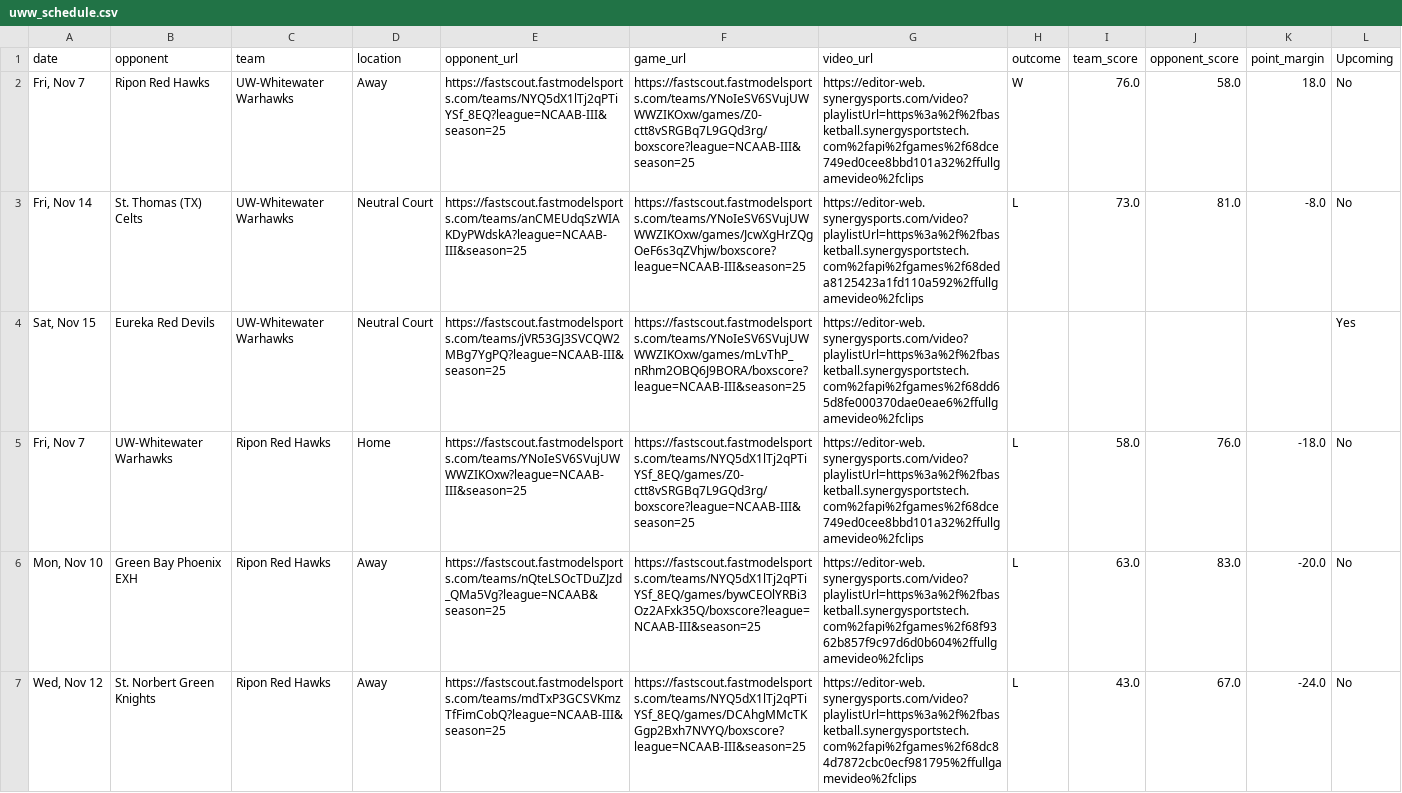
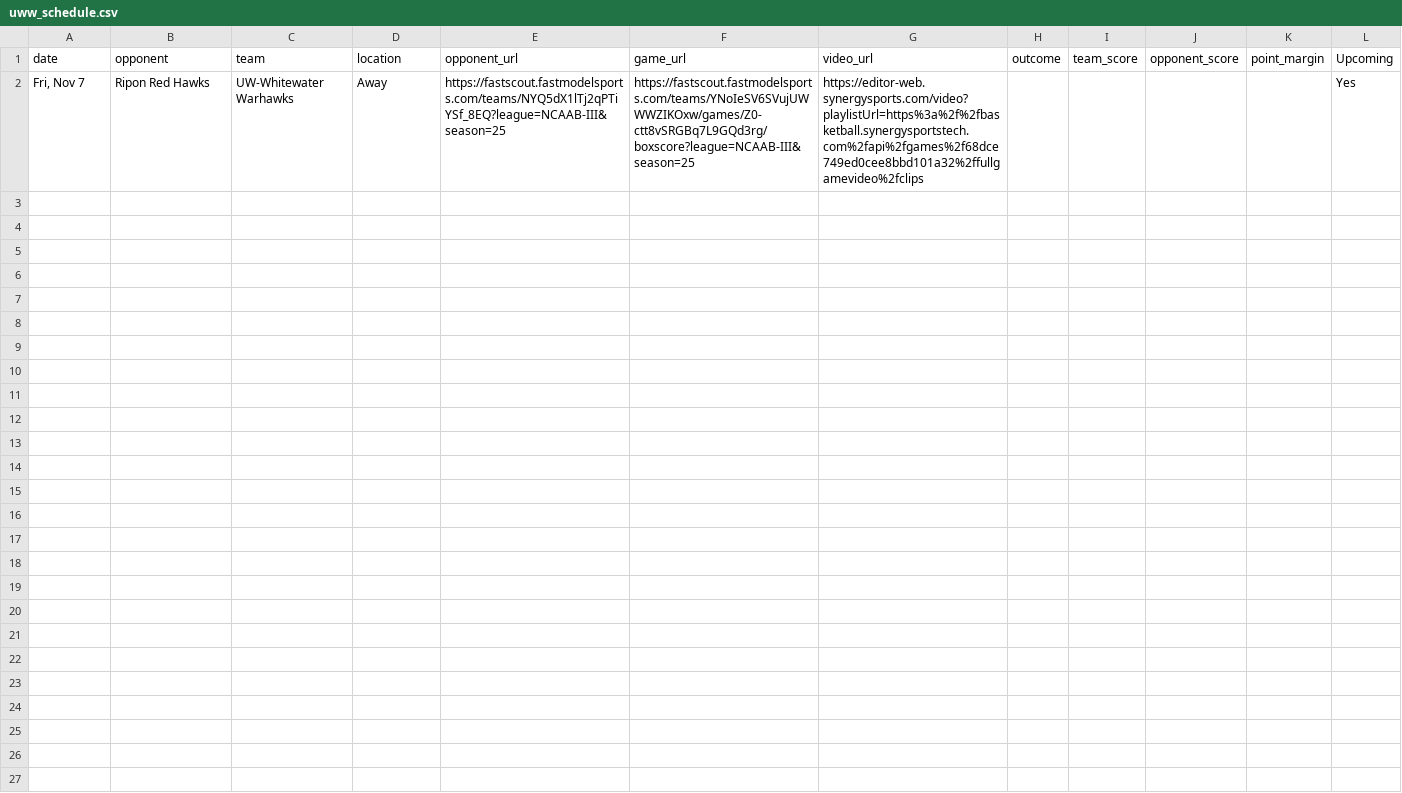
Before and after one commit to fritschcm272/uwwmensbball, a CSV file: data/uww_schedule.csv, drawn as a sheet; only a part is shown; the diff covers the shown part only.

Commit message:
Ripon

```diff
--- a/data/uww_schedule.csv
+++ b/data/uww_schedule.csv
@@ -1,7 +1,2 @@
 date,opponent,team,location,opponent_url,game_url,video_url,outcome,team_score,opponent_score,point_margin,Upcoming
-"Fri, Nov 7",Ripon Red Hawks,UW-Whitewater Warhawks,Away,https://fastscout.fastmodelsports.com/teams/NYQ5dX1lTj2qPTiYSf_8EQ?league=NCAAB-III&season=25,https://fastscout.fastmodelsports.com/teams/YNoIeSV6SVujUWWWZIKOxw/games/Z0-ctt8vSRGBq7L9GQd3rg/boxscore?league=NCAAB-III&season=25,https://editor-web.synergysports.com/video?playlistUrl=https%3a%2f%2fbasketball.synergysportstech.com%2fapi%2fgames%2f68dce749ed0cee8bbd101a32%2ffullgamevideo%2fclips,W,76.0,58.0,18.0,No
-"Fri, Nov 14",St. Thomas (TX) Celts,UW-Whitewater Warhawks,Neutral Court,https://fastscout.fastmodelsports.com/teams/anCMEUdqSzWIAKDyPWdskA?league=NCAAB-III&season=25,https://fastscout.fastmodelsports.com/teams/YNoIeSV6SVujUWWWZIKOxw/games/JcwXgHrZQgOeF6s3qZVhjw/boxscore?league=NCAAB-III&season=25,https://editor-web.synergysports.com/video?playlistUrl=https%3a%2f%2fbasketball.synergysportstech.com%2fapi%2fgames%2f68deda8125423a1fd110a592%2ffullgamevideo%2fclips,L,73.0,81.0,-8.0,No
-"Sat, Nov 15",Eureka Red Devils,UW-Whitewater Warhawks,Neutral Court,https://fastscout.fastmodelsports.com/teams/jVR53GJ3SVCQW2MBg7YgPQ?league=NCAAB-III&season=25,https://fastscout.fastmodelsports.com/teams/YNoIeSV6SVujUWWWZIKOxw/games/mLvThP_nRhm2OBQ6J9BORA/boxscore?league=NCAAB-III&season=25,https://editor-web.synergysports.com/video?playlistUrl=https%3a%2f%2fbasketball.synergysportstech.com%2fapi%2fgames%2f68dd65d8fe000370dae0eae6%2ffullgamevideo%2fclips,,,,,Yes
-"Fri, Nov 7",UW-Whitewater Warhawks,Ripon Red Hawks,Home,https://fastscout.fastmodelsports.com/teams/YNoIeSV6SVujUWWWZIKOxw?league=NCAAB-III&season=25,https://fastscout.fastmodelsports.com/teams/NYQ5dX1lTj2qPTiYSf_8EQ/games/Z0-ctt8vSRGBq7L9GQd3rg/boxscore?league=NCAAB-III&season=25,https://editor-web.synergysports.com/video?playlistUrl=https%3a%2f%2fbasketball.synergysportstech.com%2fapi%2fgames%2f68dce749ed0cee8bbd101a32%2ffullgamevideo%2fclips,L,58.0,76.0,-18.0,No
-"Mon, Nov 10",Green Bay Phoenix EXH,Ripon Red Hawks,Away,https://fastscout.fastmodelsports.com/teams/nQteLSOcTDuZJzd_QMa5Vg?league=NCAAB&season=25,https://fastscout.fastmodelsports.com/teams/NYQ5dX1lTj2qPTiYSf_8EQ/games/bywCEOlYRBi3Oz2AFxk35Q/boxscore?league=NCAAB-III&season=25,https://editor-web.synergysports.com/video?playlistUrl=https%3a%2f%2fbasketball.synergysportstech.com%2fapi%2fgames%2f68f9362b857f9c97d6d0b604%2ffullgamevideo%2fclips,L,63.0,83.0,-20.0,No
-"Wed, Nov 12",St. Norbert Green Knights,Ripon Red Hawks,Away,https://fastscout.fastmodelsports.com/teams/mdTxP3GCSVKmzTfFimCobQ?league=NCAAB-III&season=25,https://fastscout.fastmodelsports.com/teams/NYQ5dX1lTj2qPTiYSf_8EQ/games/DCAhgMMcTKGgp2Bxh7NVYQ/boxscore?league=NCAAB-III&season=25,https://editor-web.synergysports.com/video?playlistUrl=https%3a%2f%2fbasketball.synergysportstech.com%2fapi%2fgames%2f68dc84d7872cbc0ecf981795%2ffullgamevideo%2fclips,L,43.0,67.0,-24.0,No
+"Fri, Nov 7",Ripon Red Hawks,UW-Whitewater Warhawks,Away,https://fastscout.fastmodelsports.com/teams/NYQ5dX1lTj2qPTiYSf_8EQ?league=NCAAB-III&season=25,https://fastscout.fastmodelsports.com/teams/YNoIeSV6SVujUWWWZIKOxw/games/Z0-ctt8vSRGBq7L9GQd3rg/boxscore?league=NCAAB-III&season=25,https://editor-web.synergysports.com/video?playlistUrl=https%3a%2f%2fbasketball.synergysportstech.com%2fapi%2fgames%2f68dce749ed0cee8bbd101a32%2ffullgamevideo%2fclips,,,,,Yes
```
Also changed, not shown: 6 removed rows elsewhere in this file, data/uww_coaching_flags.csv, data/uww_opponent_projected_box_score.csv, 19 other files.
